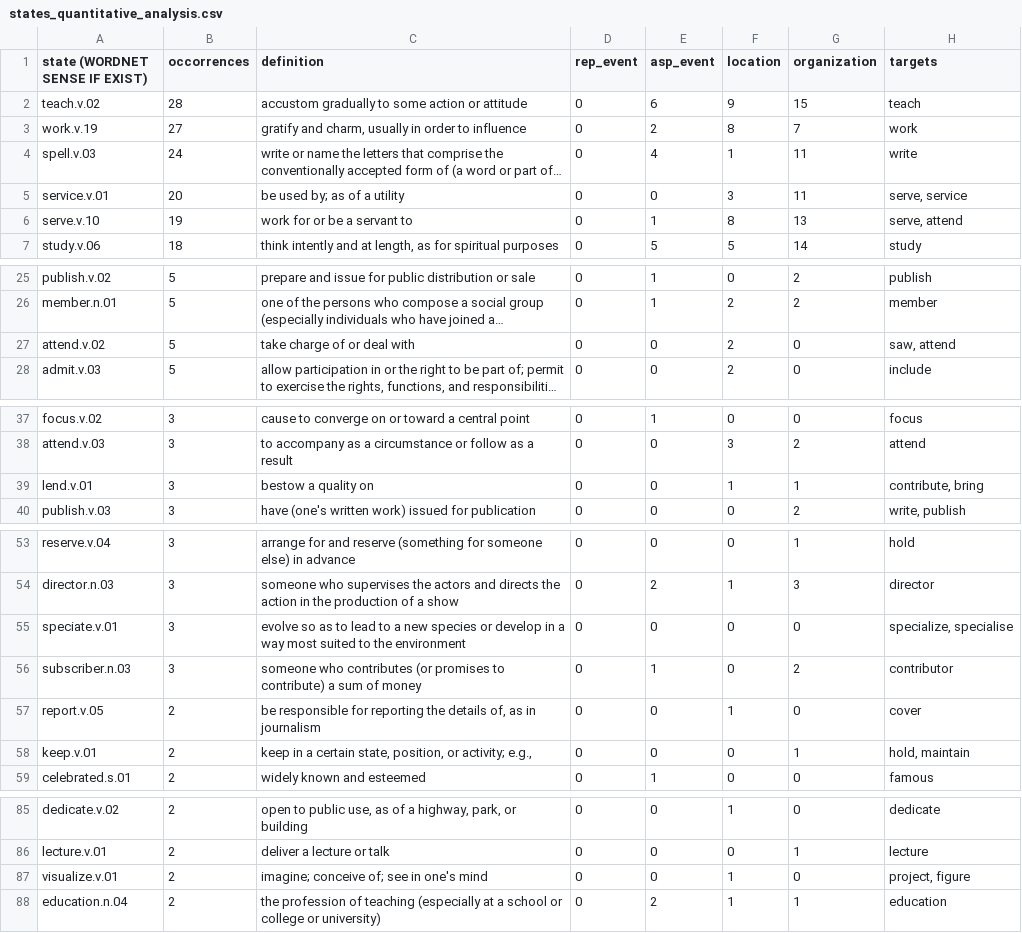
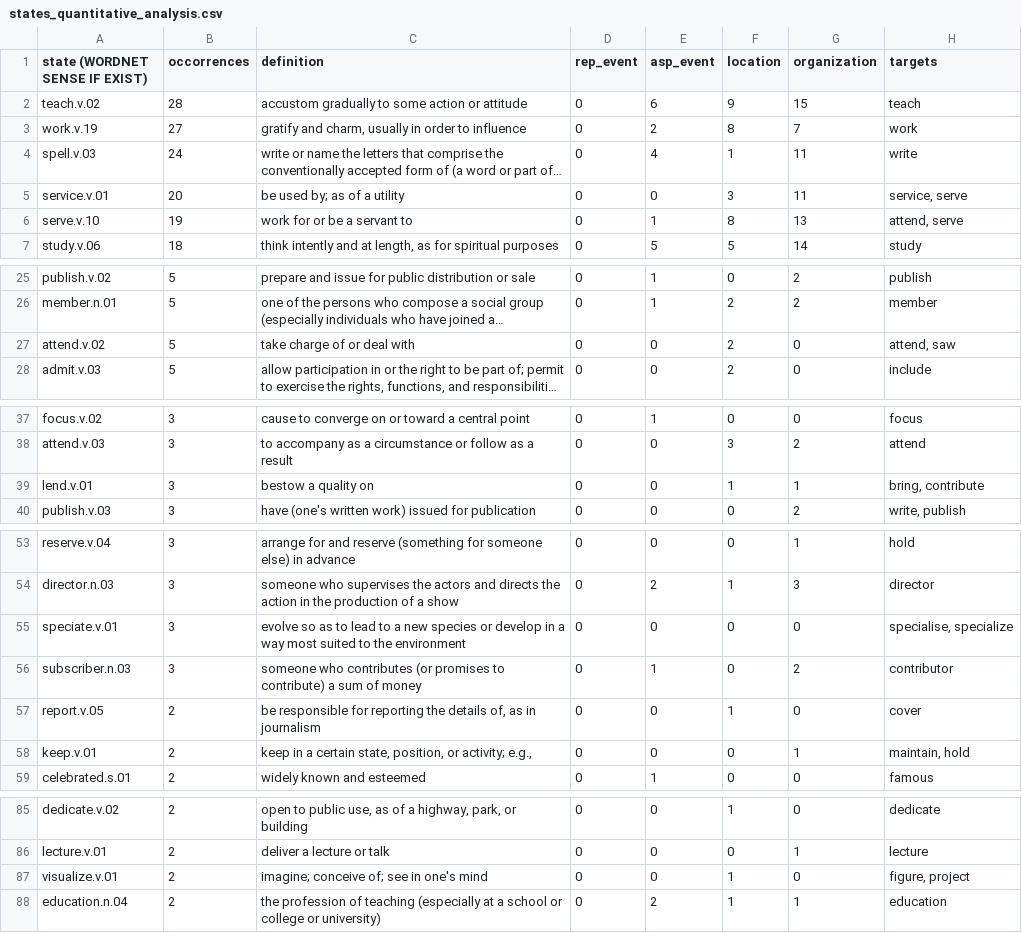
Before and after one commit to marcostranisci/UnderRepresentedWritersProject, a CSV file: fto/outputs/states_quantitative_analysis.csv, drawn as a sheet; only a part is shown, gaps mark what is left out; long unchanged cells end in …; the diff names each change by its address in the sheet, - before the commit and + after, or states it on an @@ line.

```diff
--- a/fto/outputs/states_quantitative_analysis.csv
+++ b/fto/outputs/states_quantitative_analysis.csv
-H5 (targets): serve, service
+H5 (targets): service, serve
-H6 (targets): serve, attend
+H6 (targets): attend, serve
-H27 (targets): saw, attend
+H27 (targets): attend, saw
-H39 (targets): contribute, bring
+H39 (targets): bring, contribute
-H55 (targets): specialize, specialise
+H55 (targets): specialise, specialize
-H58 (targets): hold, maintain
+H58 (targets): maintain, hold
-H87 (targets): project, figure
+H87 (targets): figure, project
```
Also changed, not shown: fto/outputs/events_quantitative_analysis.csv, fto/outputs/events_quantitative_analysis_groupby_lemmas.csv, 4 other files.
